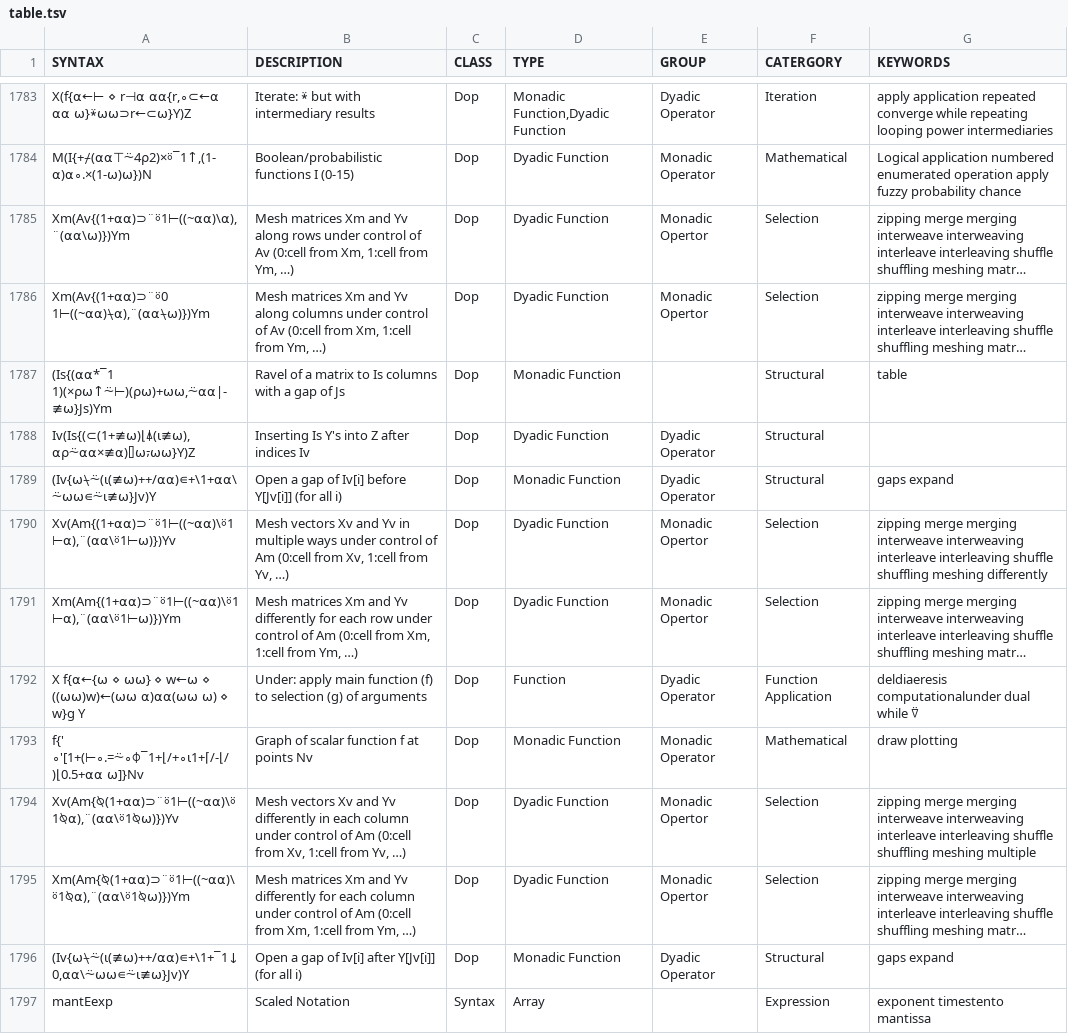
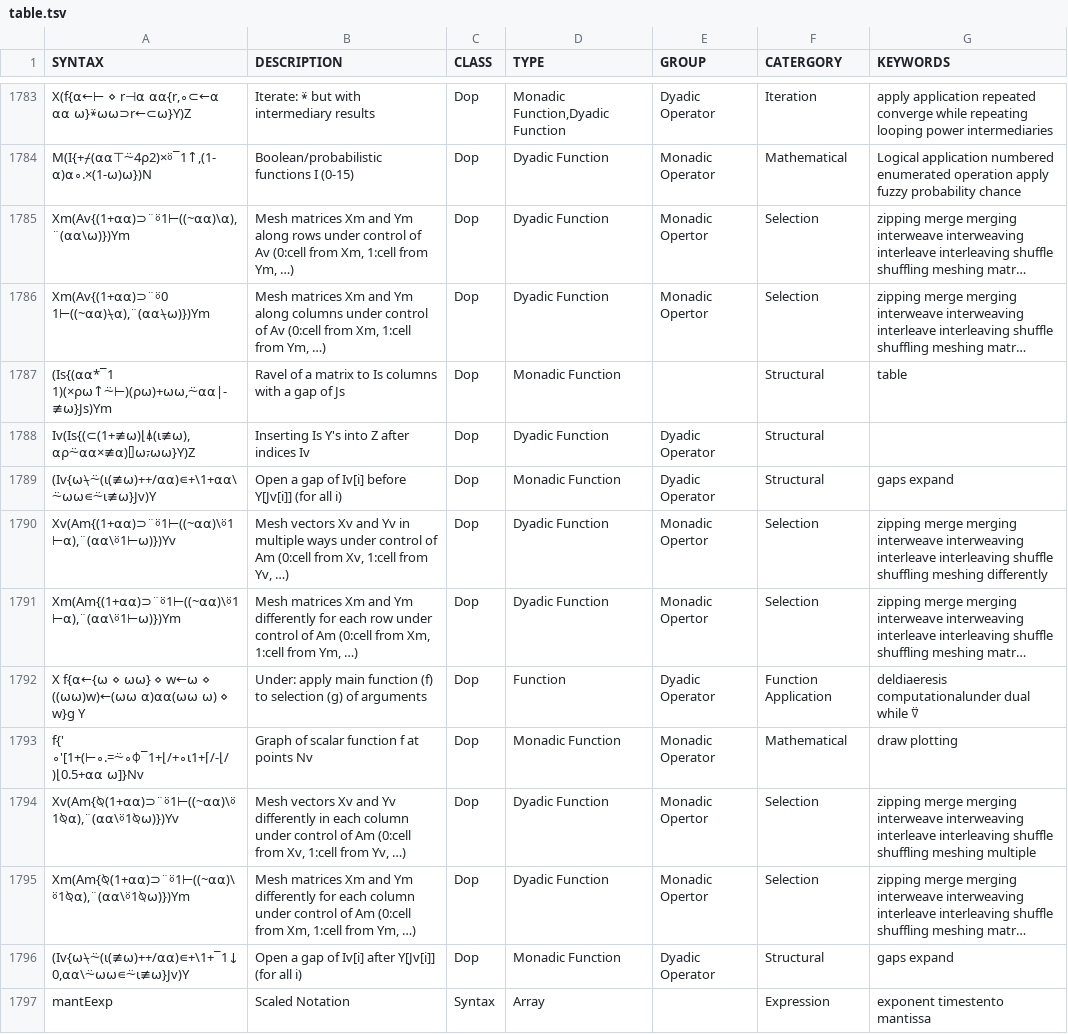
Before and after one commit to abrudz/aplcart, a TSV file: table.tsv, drawn as a sheet; only a part is shown, gaps mark what is left out; long unchanged cells end in …; the diff names each change by its address in the sheet, - before the commit and + after, or states it on an @@ line.

Commit message:
typos

```diff
--- a/table.tsv
+++ b/table.tsv
-B1785 (DESCRIPTION): …Xm and Yv along rows…
+B1785 (DESCRIPTION): …Xm and Ym along rows…
-B1786 (DESCRIPTION): …Xm and Yv along columns…
+B1786 (DESCRIPTION): …Xm and Ym along columns…
-B1791 (DESCRIPTION): …Xm and Yv differently for…
+B1791 (DESCRIPTION): …Xm and Ym differently for…
-B1795 (DESCRIPTION): …Xm and Yv differently for…
+B1795 (DESCRIPTION): …Xm and Ym differently for…
```
